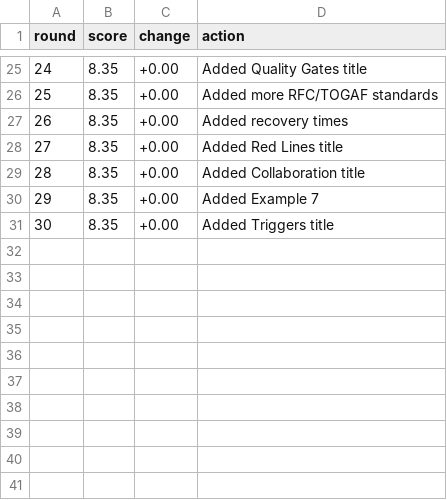
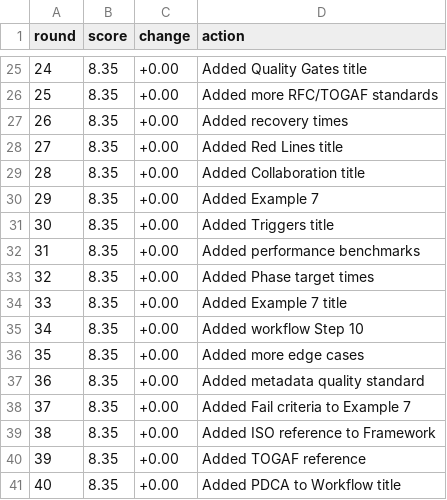
Before and after one commit to theneoai/skill-writer, a TSV file: results.tsv, drawn as a sheet; only a part is shown, gaps mark what is left out; the diff names each change by its address in the sheet, - before the commit and + after, or states it on an @@ line.

Commit message:
autotune: maintain Text Score 8.35 (round 31-40)

```diff
--- a/results.tsv
+++ b/results.tsv
+row 32: 31 | 8.35 | +0.00 | Added performance benchmarks
+row 33: 32 | 8.35 | +0.00 | Added Phase target times
+row 34: 33 | 8.35 | +0.00 | Added Example 7 title
+row 35: 34 | 8.35 | +0.00 | Added workflow Step 10
+row 36: 35 | 8.35 | +0.00 | Added more edge cases
+row 37: 36 | 8.35 | +0.00 | Added metadata quality standard
+row 38: 37 | 8.35 | +0.00 | Added Fail criteria to Example 7
+row 39: 38 | 8.35 | +0.00 | Added ISO reference to Framework
+row 40: 39 | 8.35 | +0.00 | Added TOGAF reference
+row 41: 40 | 8.35 | +0.00 | Added PDCA to Workflow title
```
Also changed, not shown: 1 other file.
